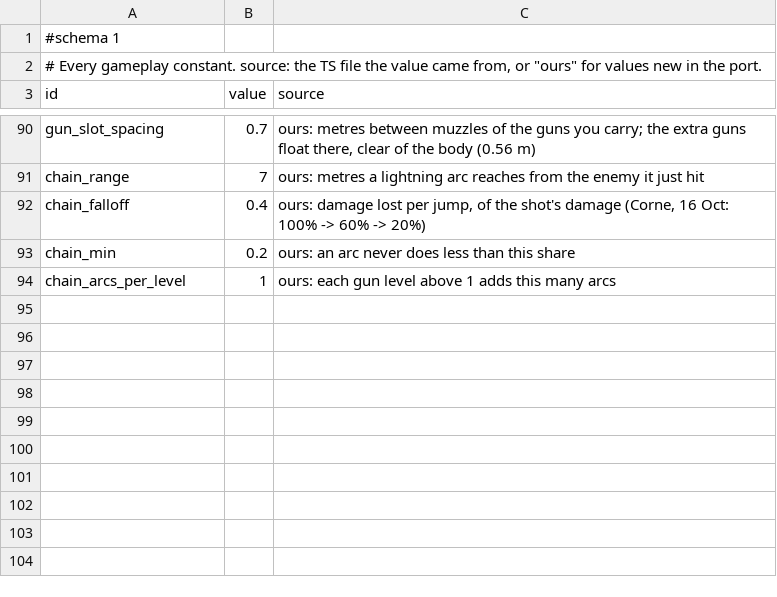
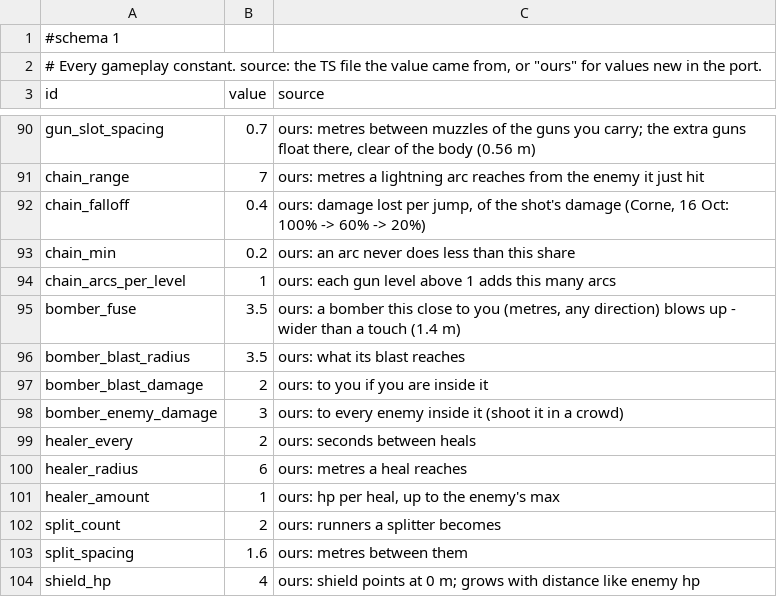
Before and after one commit to Corical/GunRunner, a TSV file: godot/data/tuning.tsv, drawn as a sheet; only a part is shown, gaps mark what is left out; the diff names each change by its address in the sheet, - before the commit and + after, or states it on an @@ line.

```diff
--- a/godot/data/tuning.tsv
+++ b/godot/data/tuning.tsv
+row 95: bomber_fuse | 3.5 | ours: a bomber this close to you (metres, any direction) blows up - wider than a touch (1.4 m)
+row 96: bomber_blast_radius | 3.5 | ours: what its blast reaches
+row 97: bomber_blast_damage | 2 | ours: to you if you are inside it
+row 98: bomber_enemy_damage | 3 | ours: to every enemy inside it (shoot it in a crowd)
+row 99: healer_every | 2 | ours: seconds between heals
+row 100: healer_radius | 6 | ours: metres a heal reaches
+row 101: healer_amount | 1 | ours: hp per heal, up to the enemy's max
+row 102: split_count | 2 | ours: runners a splitter becomes
+row 103: split_spacing | 1.6 | ours: metres between them
+row 104: shield_hp | 4 | ours: shield points at 0 m; grows with distance like enemy hp
```
Also changed, not shown: godot/data/enemies.tsv, 8 other files.
